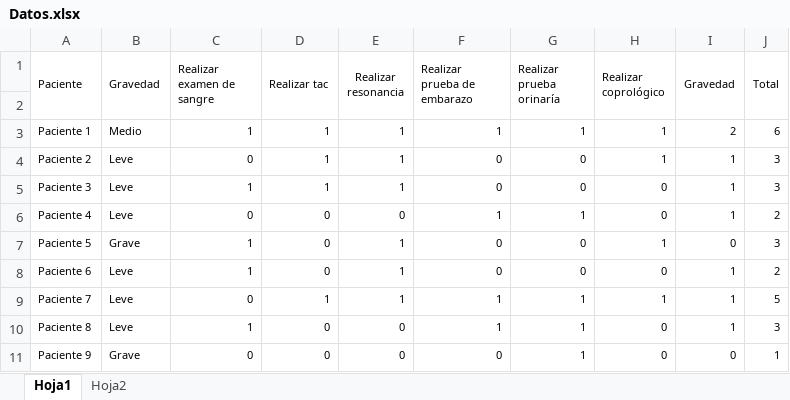
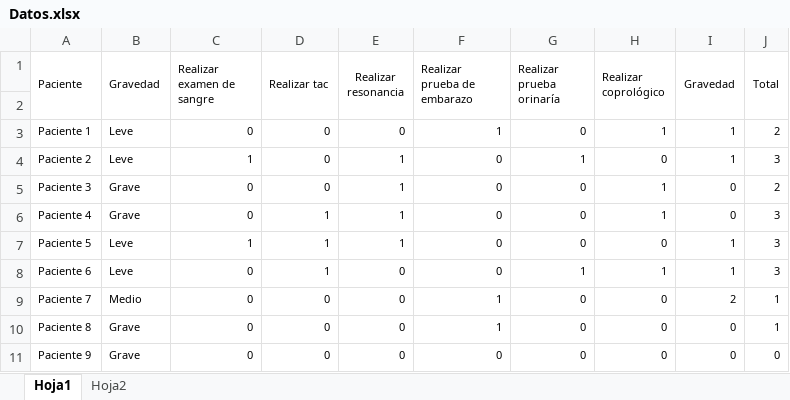
Before and after one commit to AndreaLopezAraujo/isis-3302-ProyectoFinal, an Excel workbook: Datos.xlsx, sheet Hoja1, drawn as a sheet; only a part is shown; values as stored, in another font and other column widths than the file's, no borders; conditional formats not drawn; removed rows and columns are numbered as before the commit, all else as after; the diff covers the shown part only; the diff names each change by its address in the sheet, - before the commit and + after, or states it on an @@ line.

```diff
--- a/Datos.xlsx (sheet Hoja1)
+++ b/Datos.xlsx (sheet Hoja1)
-B3 (Gravedad): Medio
+B3 (Gravedad): Leve
-C3 (Realizar examen de sangre): 1
+C3 (Realizar examen de sangre): 0
-D3:D5 (Realizar tac): 1
+D3:D5 (Realizar tac): 0
-E3 (Realizar resonancia): 1
+E3 (Realizar resonancia): 0
-G3 (Realizar prueba orinaría): 1
+G3 (Realizar prueba orinaría): 0
-I3 (Gravedad): 2
+I3 (Gravedad): 1
-J3 (Total): 6
+J3 (Total): 2
-C4 (Realizar examen de sangre): 0
+C4 (Realizar examen de sangre): 1
-G4 (Realizar prueba orinaría): 0
+G4 (Realizar prueba orinaría): 1
-H4 (Realizar coprológico): 1
+H4 (Realizar coprológico): 0
-B5 (Gravedad): Leve
+B5 (Gravedad): Grave
-C5 (Realizar examen de sangre): 1
+C5 (Realizar examen de sangre): 0
-H5 (Realizar coprológico): 0
+H5 (Realizar coprológico): 1
-I5 (Gravedad): 1
+I5 (Gravedad): 0
-J5 (Total): 3
+J5 (Total): 2
-row 6: Paciente 4 | Leve | 0 | 0 | 0 | 1 | 1 | 0 | 1 | 2
-A6 (Paciente): Paciente 5
+A6 (Paciente): Paciente 4
-C6 (Realizar examen de sangre): 1
+C6 (Realizar examen de sangre): 0
-D6:D7 (Realizar tac): 0
+D6:D7 (Realizar tac): 1
-A7 (Paciente): Paciente 6
+A7 (Paciente): Paciente 5
-J7 (Total): 2
+J7 (Total): 3
-A8 (Paciente): Paciente 7
+A8 (Paciente): Paciente 6
-E8 (Realizar resonancia): 1
+E8 (Realizar resonancia): 0
-F8 (Realizar prueba de embarazo): 1
+F8 (Realizar prueba de embarazo): 0
-J8 (Total): 5
+J8 (Total): 3
+row 9: Paciente 7 | Medio | 0 | 0 | 0 | 1 | 0 | 0 | 2 | 1
-B10 (Gravedad): Leve
+B10 (Gravedad): Grave
-C10 (Realizar examen de sangre): 1
+C10 (Realizar examen de sangre): 0
-G10:G11 (Realizar prueba orinaría): 1
+G10:G11 (Realizar prueba orinaría): 0
-I10 (Gravedad): 1
+I10 (Gravedad): 0
-J10 (Total): 3
+J10 (Total): 1
-J11 (Total): 1
+J11 (Total): 0
```
Also changed, not shown: 38 added rows, 4 removed rows and 71 edited cells elsewhere in this sheet, formulas that keep their value, 3 other files.
